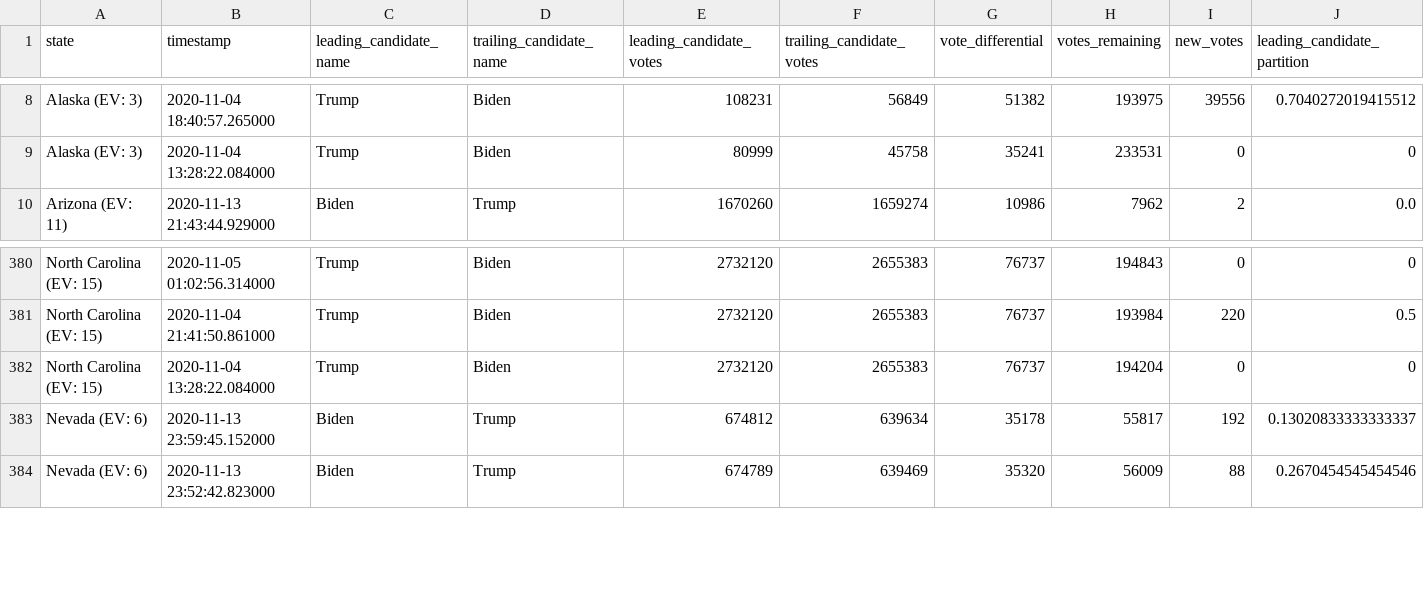
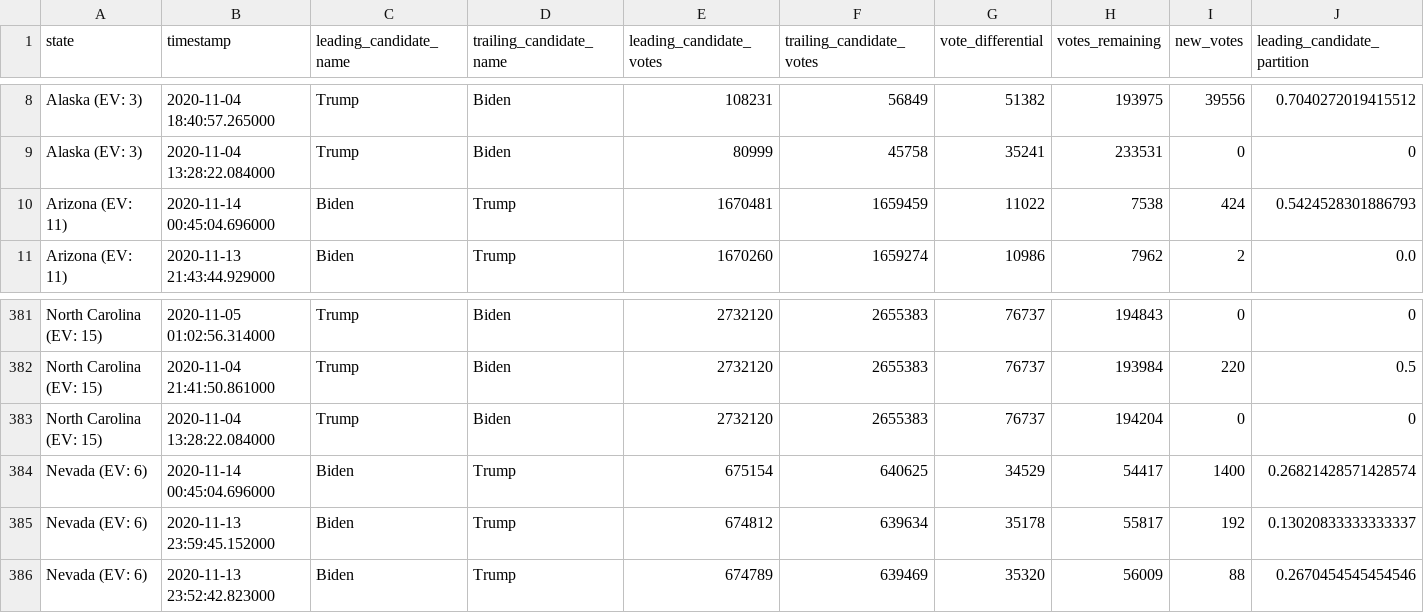
Before and after one commit to ShahyarTaheri/nyt-2020-election-scraper, a CSV file: battleground-state-changes.csv, drawn as a sheet; only a part is shown, gaps mark what is left out; rows hold the shown columns only; the diff names each change by its address in the sheet, - before the commit and + after, or states it on an @@ line.

```diff
--- a/battleground-state-changes.csv
+++ b/battleground-state-changes.csv
+row 10: Arizona (EV: 11) | 2020-11-14 00:45:04.696000 | Biden | Trump | 1670481 | 1659459 | 11022 | 7538 | 424 | 0.5424528301886793
+row 384: Nevada (EV: 6) | 2020-11-14 00:45:04.696000 | Biden | Trump | 675154 | 640625 | 34529 | 54417 | 1400 | 0.26821428571428574
```
Also changed, not shown: 4 other files.
